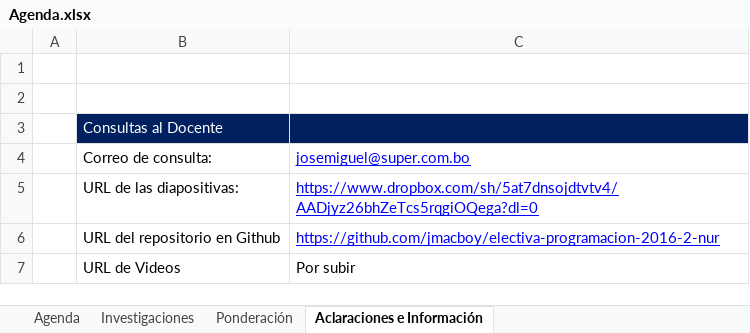
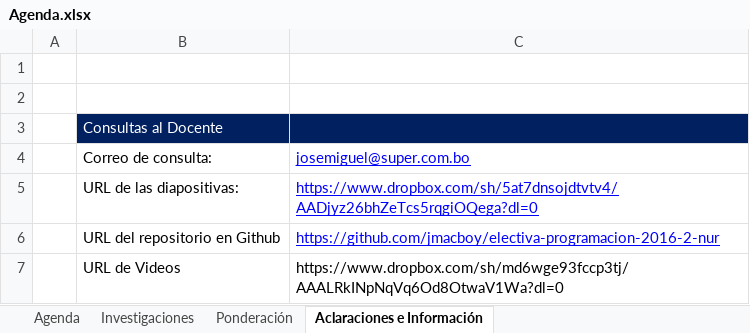
Before and after one commit to diegoregis/electiva-programacion-2016-2-nur, an Excel workbook: Documentos/Agenda.xlsx, sheet Aclaraciones e Información, drawn as a sheet; values as stored, in another font and other column widths than the file's, no borders; the diff names each change by its address in the sheet, - before the commit and + after, or states it on an @@ line.

Commit message:
subida url de videos

```diff
--- a/Documentos/Agenda.xlsx (sheet Aclaraciones e Información)
+++ b/Documentos/Agenda.xlsx (sheet Aclaraciones e Información)
-C7: Por subir
+C7: https://www.dropbox.com/sh/md6wge93fccp3tj/AAALRkINpNqVq6Od8OtwaV1Wa?dl=0
```
